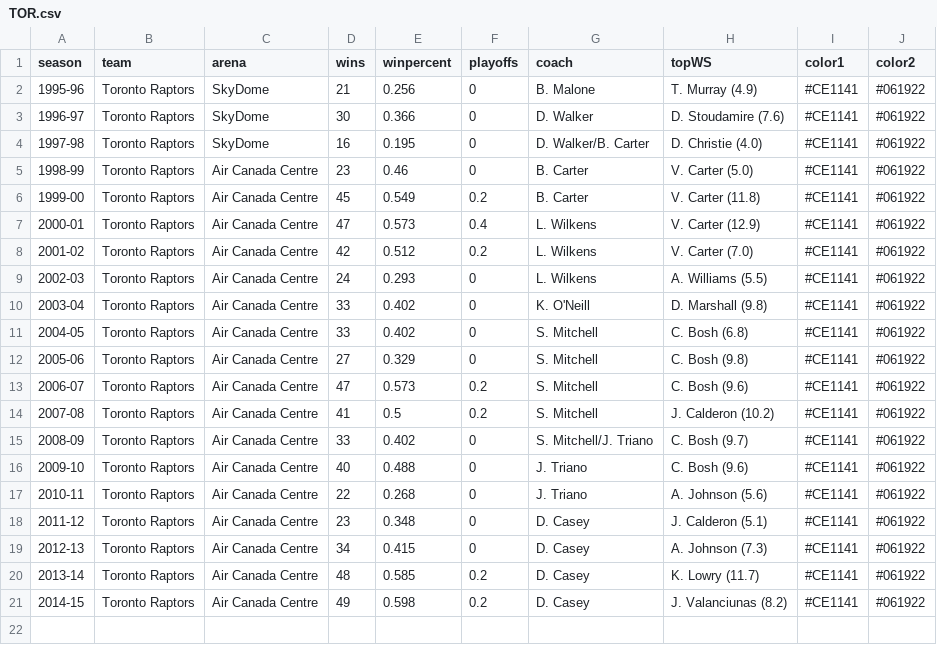
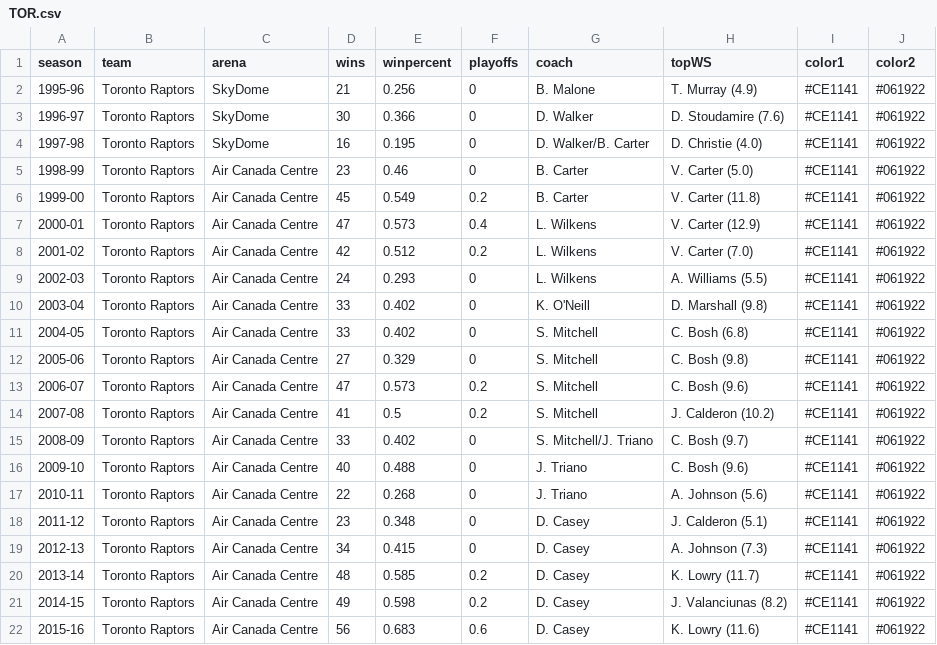
Before and after one commit to zacariias/nbahistory, a CSV file: teams/TOR.csv, drawn as a sheet.

Commit message:
Toronto update

```diff
--- a/teams/TOR.csv
+++ b/teams/TOR.csv
@@ -21 +21,2 @@ season,team,arena,wins,winpercent,playoffs,coach,topWS,color1,color2
 2014-15,Toronto Raptors,Air Canada Centre,49,0.598,0.2,D. Casey,J. Valanciunas (8.2),#CE1141,#061922
+2015-16,Toronto Raptors,Air Canada Centre,56,0.683,0.6,D. Casey,K. Lowry (11.6),#CE1141,#061922
```
